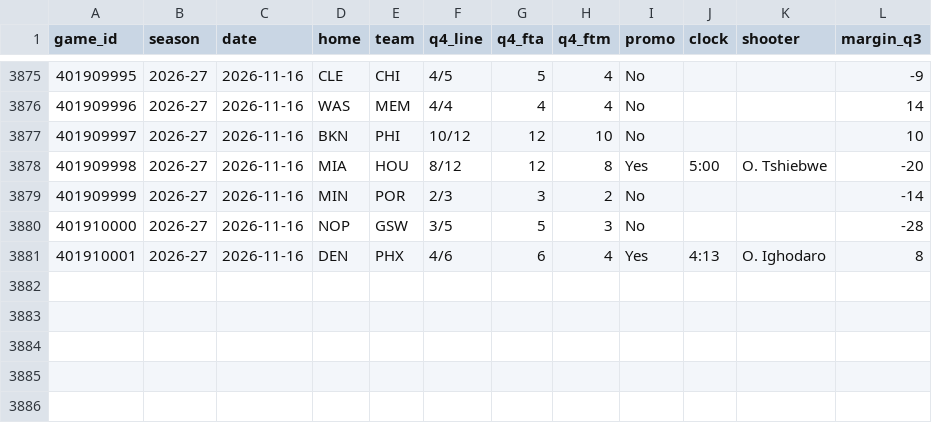
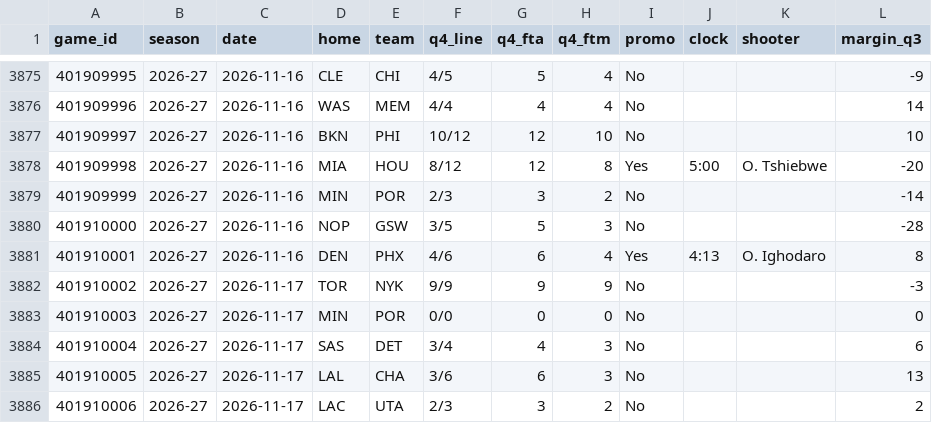
Before and after one commit to vchen007/vchen007.github.io, a CSV file: nba-ft-promo/data/summary_games.csv, drawn as a sheet; only a part is shown, gaps mark what is left out.

```diff
--- a/nba-ft-promo/data/summary_games.csv
+++ b/nba-ft-promo/data/summary_games.csv
@@ -3881 +3881,6 @@ game_id,season,date,home,team,q4_line,q4_fta,q4_ftm,promo,clock,shooter,margin_q
 401910001,2026-27,2026-11-16,DEN,PHX,4/6,6,4,Yes,4:13,O. Ighodaro,8
+401910002,2026-27,2026-11-17,TOR,NYK,9/9,9,9,No,,,-3
+401910003,2026-27,2026-11-17,MIN,POR,0/0,0,0,No,,,0
+401910004,2026-27,2026-11-17,SAS,DET,3/4,4,3,No,,,6
+401910005,2026-27,2026-11-17,LAL,CHA,3/6,6,3,No,,,13
+401910006,2026-27,2026-11-17,LAC,UTA,2/3,3,2,No,,,2
```
Also changed, not shown: nba-ft-promo/data/games.csv, nba-ft-promo/data/player_seasons.csv, 15 other files.
